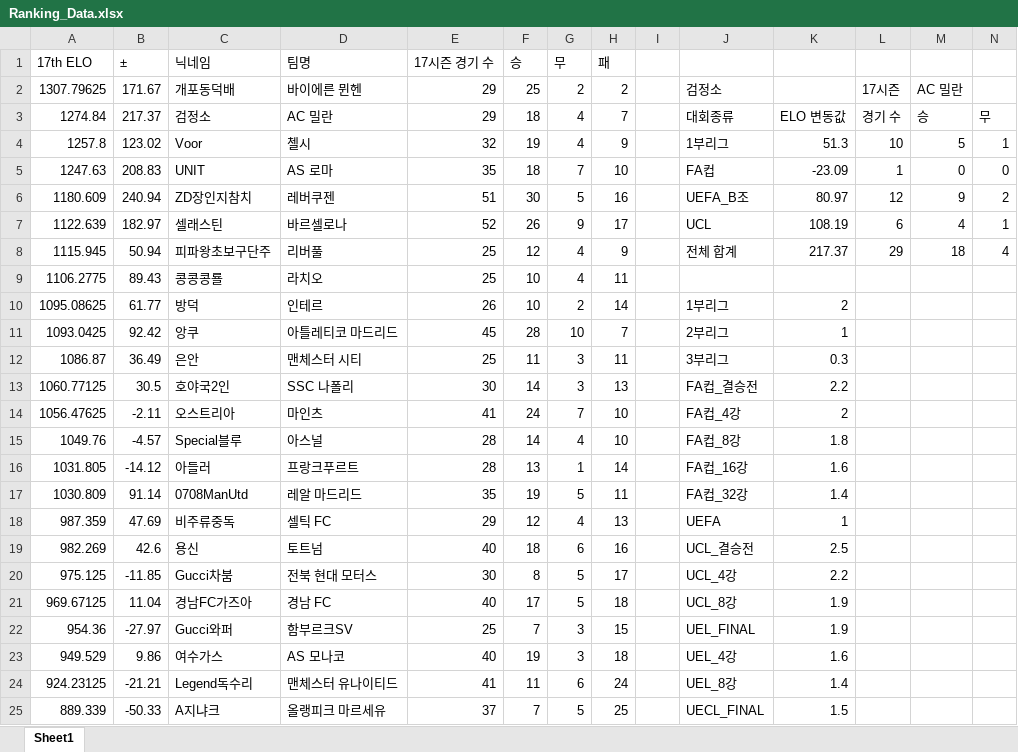
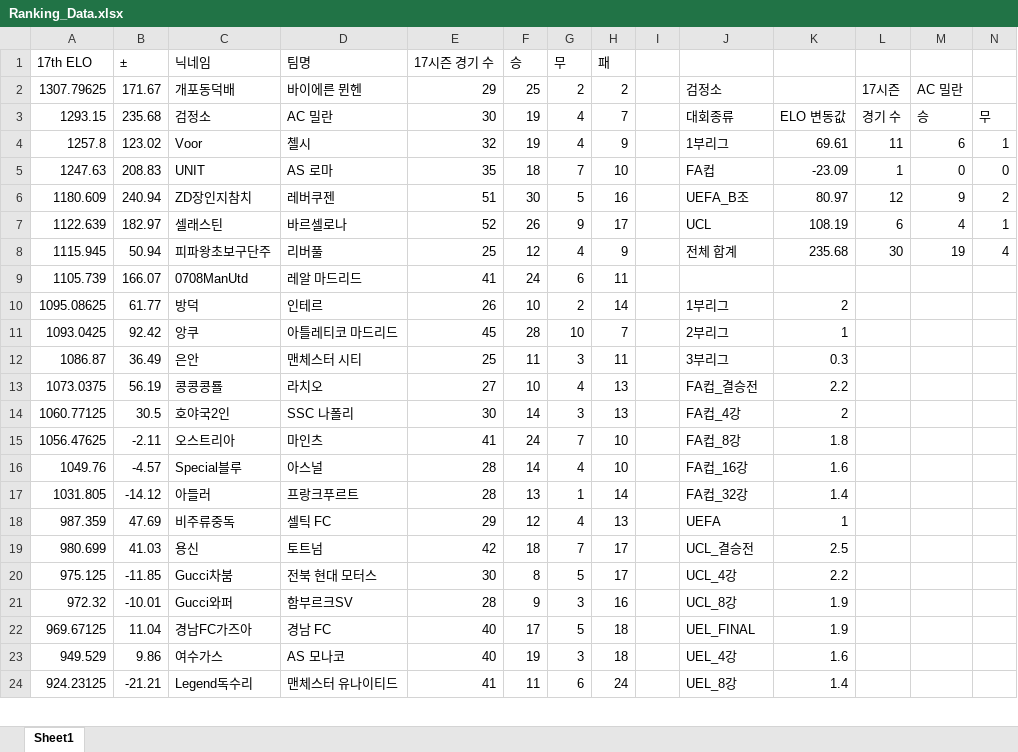
Before and after one commit to xldyxl/all-star-league, an Excel workbook: Ranking_Data.xlsx, sheet Sheet1, drawn as a sheet; only a part is shown; values as stored, in another font and other column widths than the file's, no borders; removed rows and columns are numbered as before the commit, all else as after; rows hold the shown columns only; the diff covers the shown part only; the diff names each change by its address in the sheet, - before the commit and + after, or states it on an @@ line.

```diff
--- a/Ranking_Data.xlsx (sheet Sheet1)
+++ b/Ranking_Data.xlsx (sheet Sheet1)
-A3 (17th ELO): 1274.84
+A3 (17th ELO): 1293.15
-B3 (±): 217.37
+B3 (±): 235.68
-E3 (17시즌 경기 수): 29
+E3 (17시즌 경기 수): 30
-F3 (승): 18
+F3 (승): 19
-K4: 51.3
+K4: 69.61
-L4: 10
+L4: 11
-M4: 5
+M4: 6
-K8: 217.37
+K8: 235.68
-L8: 29
+L8: 30
-M8: 18
+M8: 19
-row 9: 1106.2775 | 89.43 | 콩콩콩룔 | 라치오 | 25 | 10 | 4 | 11
+row 9: 1105.739 | 166.07 | 0708ManUtd | 레알 마드리드 | 41 | 24 | 6 | 11
+row 13: 1073.0375 | 56.19 | 콩콩콩룔 | 라치오 | 27 | 10 | 4 | 13 |  | FA컵_결승전 | 2.2
-J14: FA컵_결승전
+J14: FA컵_4강
-K14: 2.2
+K14: 2
-J15: FA컵_4강
+J15: FA컵_8강
-K15: 2
+K15: 1.8
-J16: FA컵_8강
+J16: FA컵_16강
-K16: 1.8
+K16: 1.6
-J17: FA컵_16강
+J17: FA컵_32강
-K17: 1.6
+K17: 1.4
-row 17: 1030.809 | 91.14 | 0708ManUtd | 레알 마드리드 | 35 | 19 | 5 | 11 |  | FA컵_32강 | 1.4
-A19 (17th ELO): 982.269
+A19 (17th ELO): 980.699
-B19 (±): 42.6
+B19 (±): 41.03
-E19 (17시즌 경기 수): 40
+E19 (17시즌 경기 수): 42
-G19 (무): 6
+G19 (무): 7
-H19 (패): 16
+H19 (패): 17
+row 21: 972.32 | -10.01 | Gucci와퍼 | 함부르크SV | 28 | 9 | 3 | 16 |  | UCL_8강 | 1.9
-J22: UCL_8강
+J22: UEL_FINAL
-row 22: 954.36 | -27.97 | Gucci와퍼 | 함부르크SV | 25 | 7 | 3 | 15 |  | UEL_FINAL | 1.9
-row 25: 889.339 | -50.33 | A지냐크 | 올랭피크 마르세유 | 37 | 7 | 5 | 25 |  | UECL_FINAL | 1.5
```
Also changed, not shown: 1 added row and 2 edited cells elsewhere in this sheet, API데이터_경기_득점_및_도움_기록.xlsx, 16 other files.
